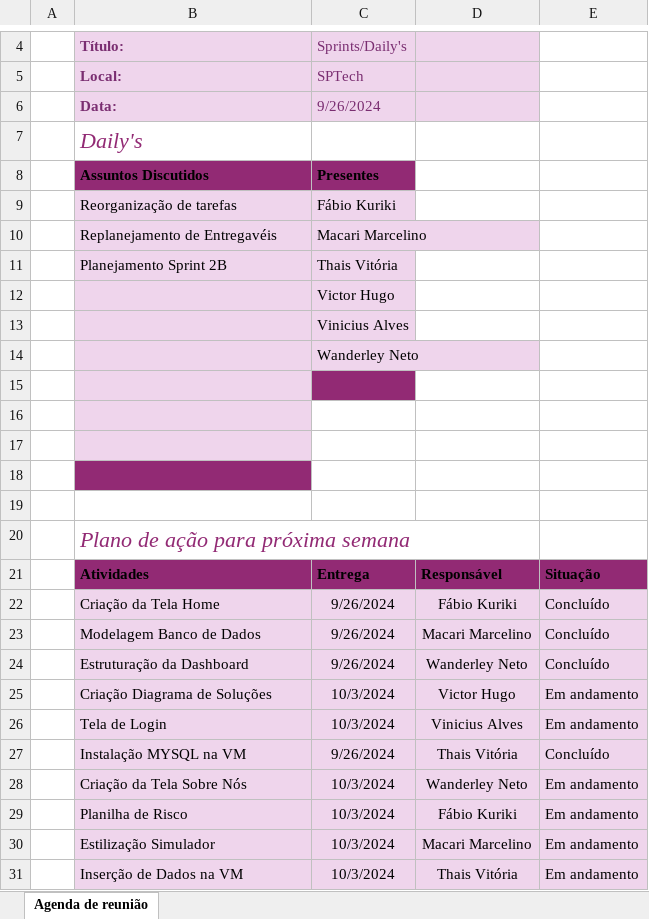
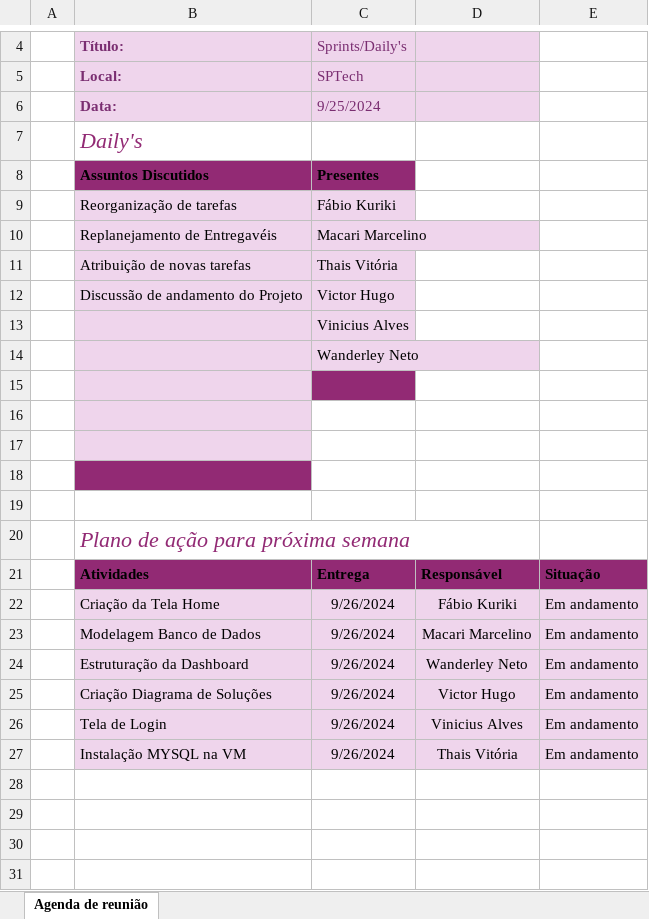
Before and after one commit to OrchisSystems/Documenta-o, an Excel workbook: reuniões/dailys/Daily_25_09.xlsx, sheet Agenda de reunião, drawn as a sheet; only a part is shown, gaps mark what is left out; values as stored, in another font and other column widths than the file's, no borders; charts and pictures and table styles not drawn; the diff names each change by its address in the sheet, - before the commit and + after, or states it on an @@ line.

Commit message:
voltando a daily 25/09

```diff
--- a/reuniões/dailys/Daily_25_09.xlsx (sheet Agenda de reunião)
+++ b/reuniões/dailys/Daily_25_09.xlsx (sheet Agenda de reunião)
-C6: 9/26/2024
+C6: 9/25/2024
-B11: Planejamento Sprint 2B
+B11: Atribuição de novas tarefas
-B12: (empty)
+B12: Discussão de andamento do Projeto
-E22:E24: Concluído
+E22:E24: Em andamento
-C25:C26: 10/3/2024
+C25:C26: 9/26/2024
-E27: Concluído
+E27: Em andamento
-row 28:  | Criação da Tela Sobre Nós | 10/3/2024 | Wanderley Neto | Em andamento
-row 29:  | Planilha de Risco | 10/3/2024 | Fábio Kuriki | Em andamento
-row 30:  | Estilização Simulador | 10/3/2024 | Macari Marcelino | Em andamento
-row 31:  | Inserção de Dados na VM | 10/3/2024 | Thais Vitória | Em andamento
```
Also changed, not shown: 2 other files.
